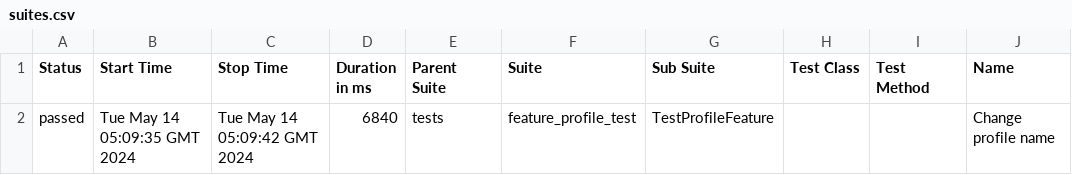
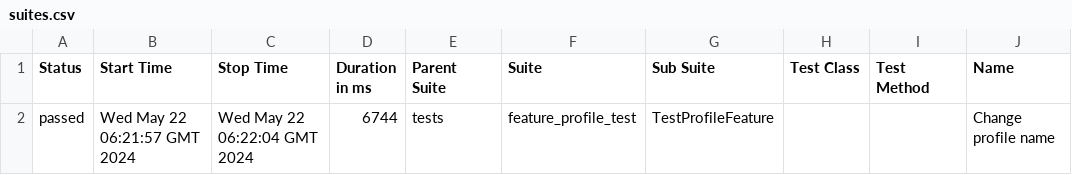
Before and after one commit to strokanyov/test, a CSV file: data/suites.csv, drawn as a sheet; only a part is shown; the diff names each change by its address in the sheet, - before the commit and + after, or states it on an @@ line.

Commit message:
Deploying to gh-pages from @ strokanyov/test@3af0d98db74aeb9a65830a4c6aecf50960f1aafb 🚀

```diff
--- a/data/suites.csv
+++ b/data/suites.csv
-B2 (Start Time): Tue May 14 05:09:35 GMT 2024
+B2 (Start Time): Wed May 22 06:21:57 GMT 2024
-C2 (Stop Time): Tue May 14 05:09:42 GMT 2024
+C2 (Stop Time): Wed May 22 06:22:04 GMT 2024
-D2 (Duration in ms): 6840
+D2 (Duration in ms): 6744
```
Also changed, not shown: 22 other files.
